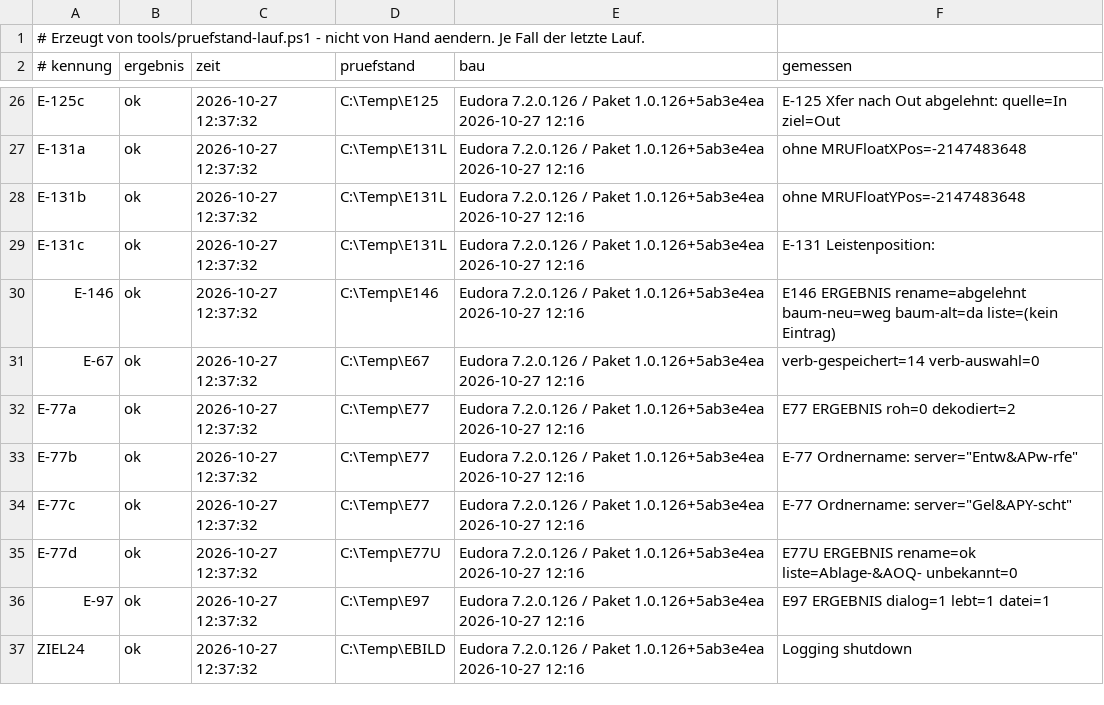
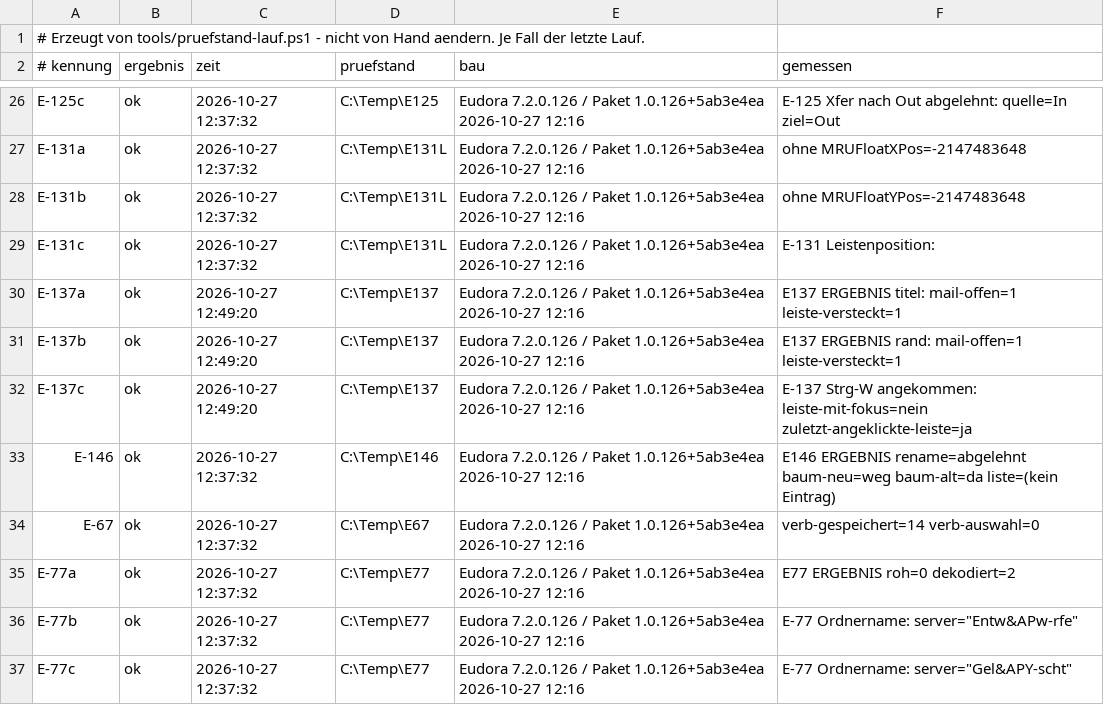
Before and after one commit to HansWurst81675/Eudora7.2, a TSV file: Intern/pruefstand-buch.tsv, drawn as a sheet; only a part is shown, gaps mark what is left out; the shorter side is filled out with more unchanged rows; the diff names each change by its address in the sheet, - before the commit and + after, or states it on an @@ line.

```diff
--- a/Intern/pruefstand-buch.tsv
+++ b/Intern/pruefstand-buch.tsv
+row 30: E-137a | ok | 2026-10-27 12:49:20 | C:\Temp\E137 | Eudora 7.2.0.126 / Paket 1.0.126+5ab3e4ea 2026-10-27 12:16 | E137 ERGEBNIS titel: mail-offen=1 leiste-versteckt=1
+row 31: E-137b | ok | 2026-10-27 12:49:20 | C:\Temp\E137 | Eudora 7.2.0.126 / Paket 1.0.126+5ab3e4ea 2026-10-27 12:16 | E137 ERGEBNIS rand: mail-offen=1 leiste-versteckt=1
+row 32: E-137c | ok | 2026-10-27 12:49:20 | C:\Temp\E137 | Eudora 7.2.0.126 / Paket 1.0.126+5ab3e4ea 2026-10-27 12:16 | E-137 Strg-W angekommen: leiste-mit-fokus=nein zuletzt-angeklickte-leiste=ja
```
Also changed, not shown: Releases/pruefbericht-tests.tsv, 9 other files.
